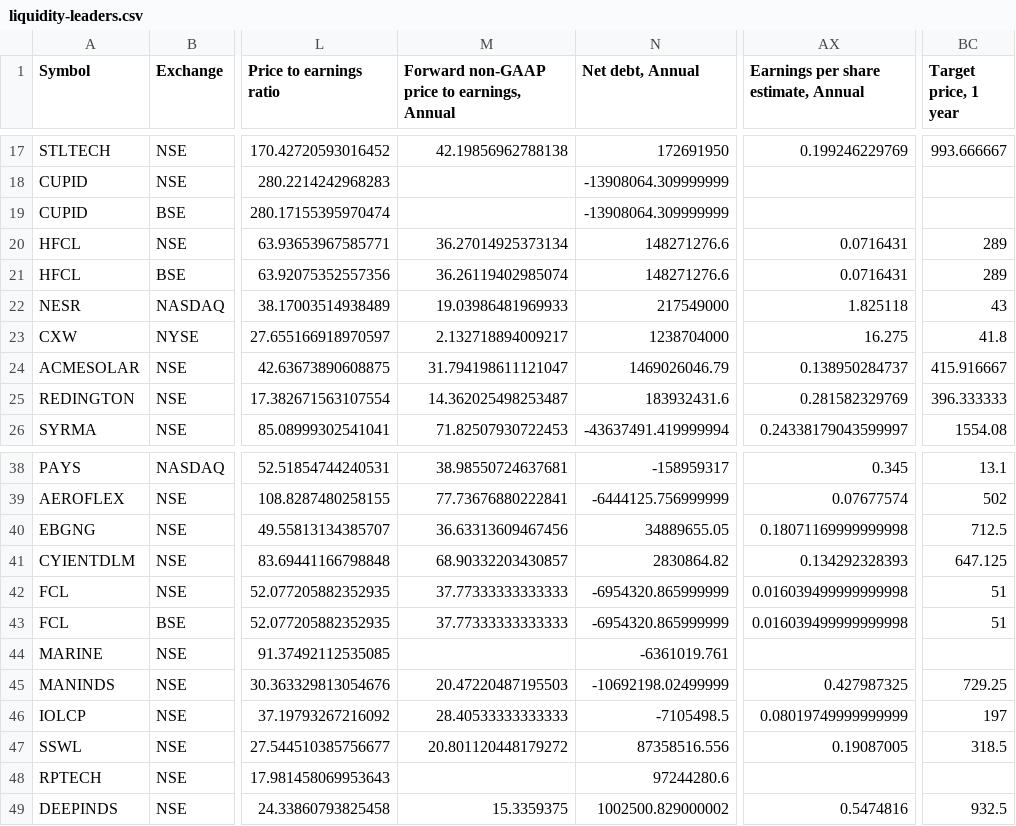
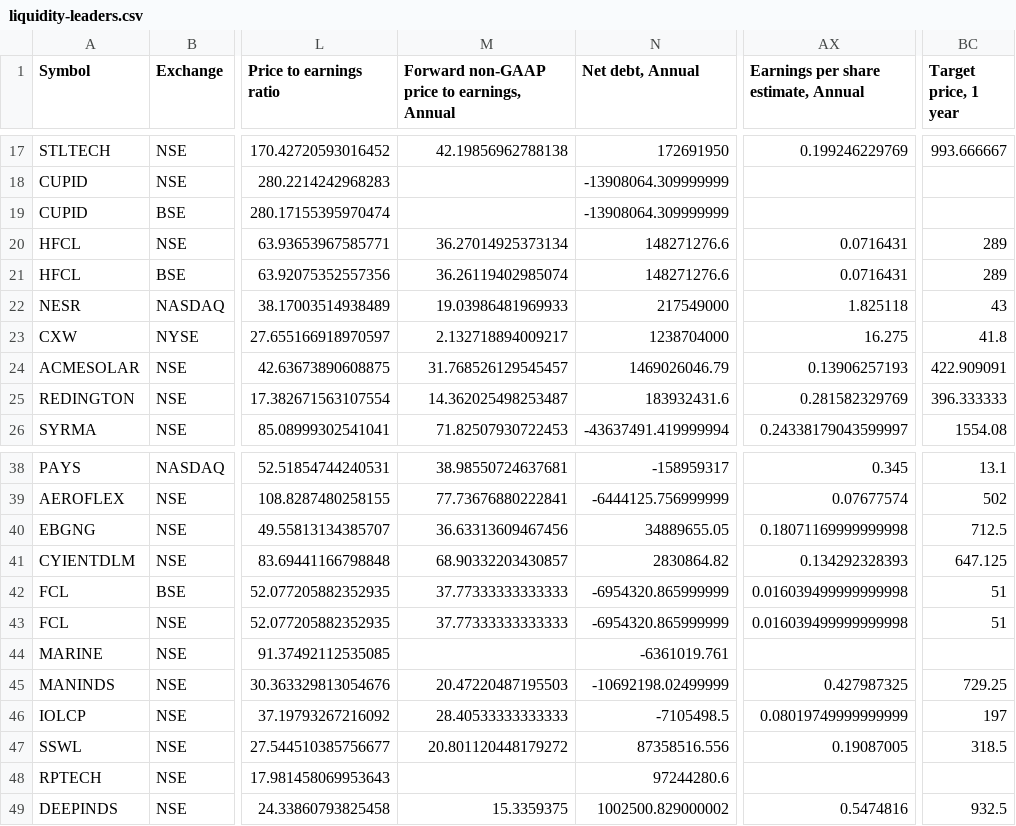
Before and after one commit to radhevrishi/market-cockpit, a CSV file: frontend/public/data/tradingview/liquidity-leaders.csv, drawn as a sheet; only a part is shown, gaps mark what is left out; the diff names each change by its address in the sheet, - before the commit and + after, or states it on an @@ line.

```diff
--- a/frontend/public/data/tradingview/liquidity-leaders.csv
+++ b/frontend/public/data/tradingview/liquidity-leaders.csv
-M24: 31.794198611121047
+M24: 31.768526129545457
-AX24: 0.138950284737
+AX24: 0.13906257193
-BC24 (Target price, 1 year): 415.916667
+BC24 (Target price, 1 year): 422.909091
@@ row 43 moved to row 42: FCL @@
```
Also changed, not shown: frontend/public/data/tradingview/episodic-pivot.csv, frontend/public/data/tradingview/minervini-stocks.csv, 41 other files.
